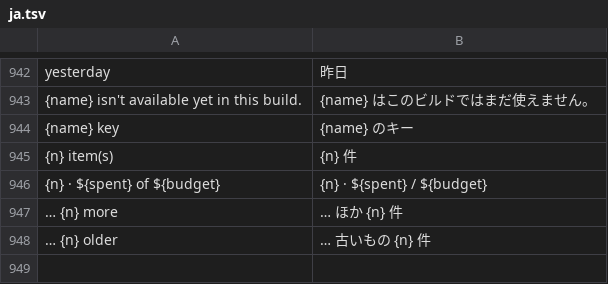
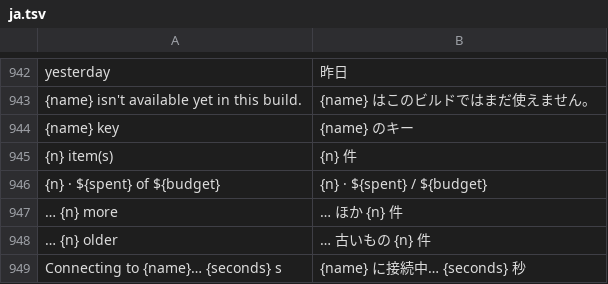
Before and after one commit to 0wn1/craft-anything, a TSV file: crates/ui-egui/src/ja.tsv, drawn as a sheet; only a part is shown, gaps mark what is left out; the diff names each change by its address in the sheet, - before the commit and + after, or states it on an @@ line.

```diff
--- a/crates/ui-egui/src/ja.tsv
+++ b/crates/ui-egui/src/ja.tsv
+row 949: Connecting to {name}… {seconds} s | {name} に接続中… {seconds} 秒
```
Also changed, not shown: crates/ui-egui/src/i18n/et.tsv, crates/ui-egui/src/i18n/th.tsv, 21 other files.
